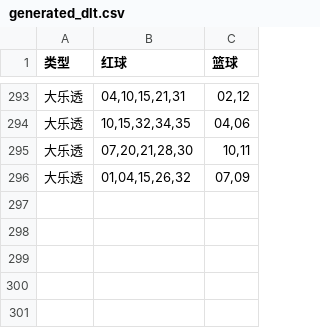
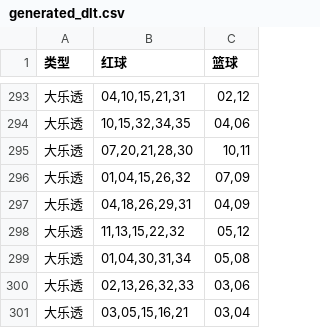
Before and after one commit to hc353167950/new_project, a CSV file: message/data/generated_dlt.csv, drawn as a sheet; only a part is shown, gaps mark what is left out; the diff names each change by its address in the sheet, - before the commit and + after, or states it on an @@ line.

```diff
--- a/message/data/generated_dlt.csv
+++ b/message/data/generated_dlt.csv
+row 297: 大乐透 | 04,18,26,29,31 | 04,09
+row 298: 大乐透 | 11,13,15,22,32 | 05,12
+row 299: 大乐透 | 01,04,30,31,34 | 05,08
+row 300: 大乐透 | 02,13,26,32,33 | 03,06
+row 301: 大乐透 | 03,05,15,16,21 | 03,04
```
